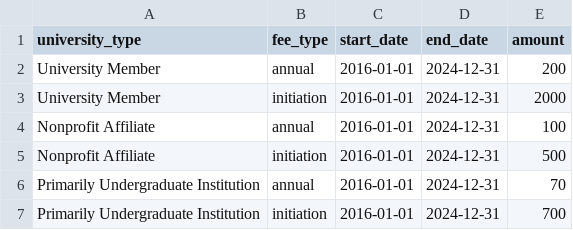
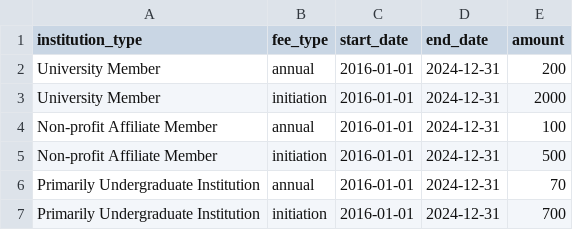
Before and after one commit to CUAHSI/membership-dues-tracker, a CSV file: 01_fetch/in/membership_fees.csv, drawn as a sheet.

Commit message:
update the membership fees info to match institution types in the xwalk

```diff
--- a/01_fetch/in/membership_fees.csv
+++ b/01_fetch/in/membership_fees.csv
@@ -1,6 +1,6 @@
-university_type,fee_type,start_date,end_date,amount
+institution_type,fee_type,start_date,end_date,amount
 University Member,annual,2016-01-01,2024-12-31,200
 University Member,initiation,2016-01-01,2024-12-31,2000
-Nonprofit Affiliate,annual,2016-01-01,2024-12-31,100
-Nonprofit Affiliate,initiation,2016-01-01,2024-12-31,500
+Non-profit Affiliate Member,annual,2016-01-01,2024-12-31,100
+Non-profit Affiliate Member,initiation,2016-01-01,2024-12-31,500
 Primarily Undergraduate Institution,annual,2016-01-01,2024-12-31,70
```
